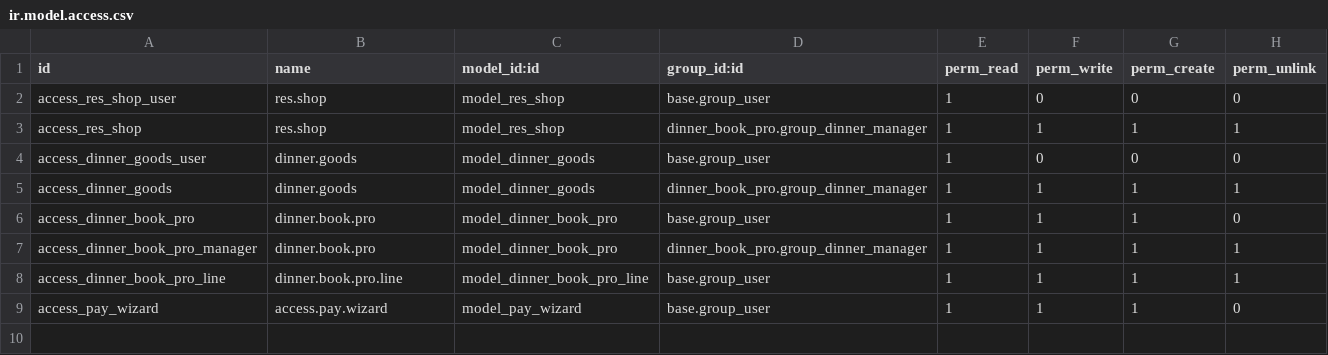
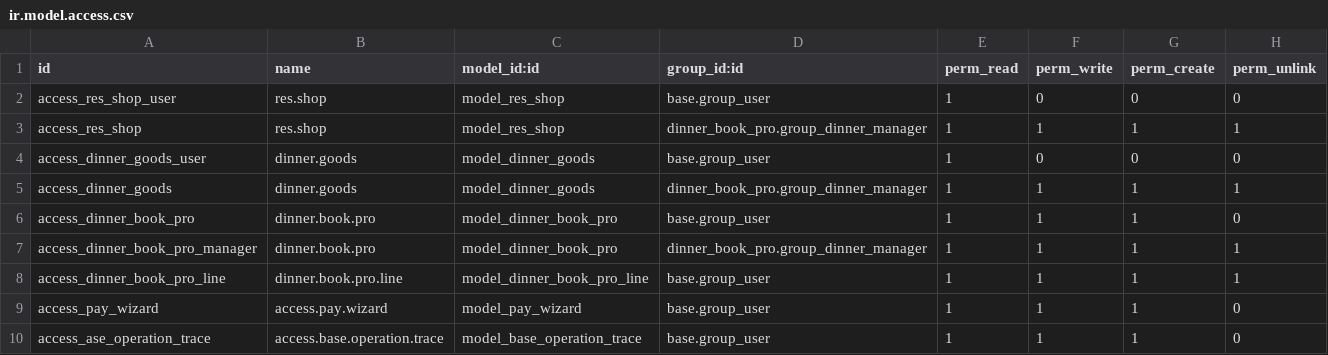
Before and after one commit to babyInCar/dinner_book_pro, a CSV file: security/ir.model.access.csv, drawn as a sheet.

```diff
--- a/security/ir.model.access.csv
+++ b/security/ir.model.access.csv
@@ -9 +9,2 @@ access_dinner_book_pro_line,dinner.book.pro.line,model_dinner_book_pro_line,base
 access_pay_wizard,access.pay.wizard,model_pay_wizard,base.group_user,1,1,1,0
+access_ase_operation_trace,access.base.operation.trace,model_base_operation_trace,base.group_user,1,1,1,0
```
Also changed, not shown: 2 other files.
